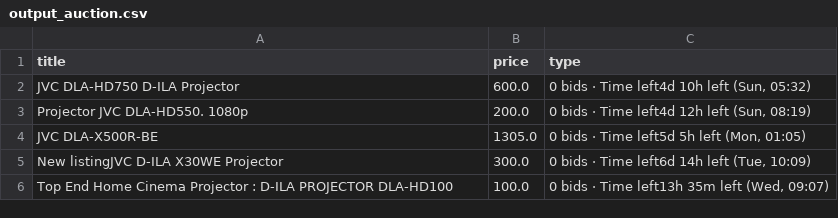
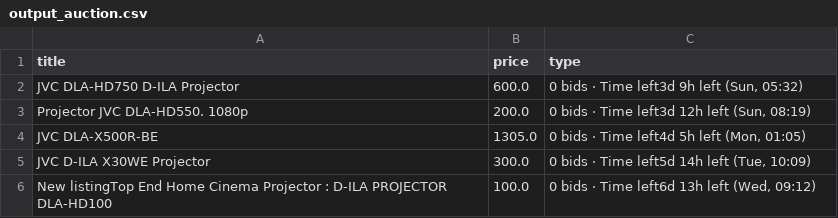
Before and after one commit to LFCottrell/Ebay_JVC, a CSV file: output_auction.csv, drawn as a sheet.

```diff
--- a/output_auction.csv
+++ b/output_auction.csv
@@ -1,6 +1,6 @@
 title,price,type
-JVC DLA-HD750 D-ILA Projector,600.0,"0 bids · Time left4d 10h left (Sun, 05:32)"
-Projector JVC DLA-HD550.   1080p,200.0,"0 bids · Time left4d 12h left (Sun, 08:19)"
-JVC DLA-X500R-BE,1305.0,"0 bids · Time left5d 5h left (Mon, 01:05)"
-New listingJVC D-ILA X30WE Projector,300.0,"0 bids · Time left6d 14h left (Tue, 10:09)"
-Top End Home Cinema Projector : D-ILA PROJECTOR DLA-HD100,100.0,"0 bids · Time left13h 35m left (Wed, 09:07)"
+JVC DLA-HD750 D-ILA Projector,600.0,"0 bids · Time left3d 9h left (Sun, 05:32)"
+Projector JVC DLA-HD550.   1080p,200.0,"0 bids · Time left3d 12h left (Sun, 08:19)"
+JVC DLA-X500R-BE,1305.0,"0 bids · Time left4d 5h left (Mon, 01:05)"
+JVC D-ILA X30WE Projector,300.0,"0 bids · Time left5d 14h left (Tue, 10:09)"
+New listingTop End Home Cinema Projector : D-ILA PROJECTOR DLA-HD100,100.0,"0 bids · Time left6d 13h left (Wed, 09:12)"
```
Also changed, not shown: new_df.csv.
